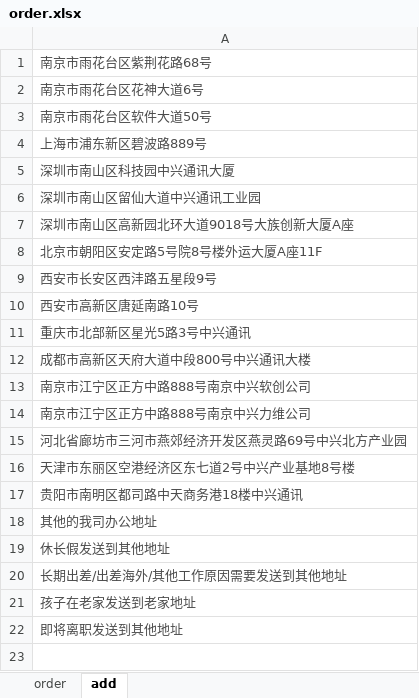
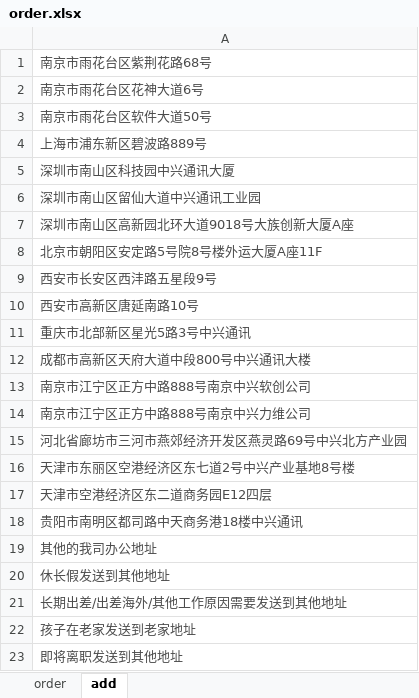
Before and after one commit to qiaohu2017/order, an Excel workbook: order.xlsx, sheet add, drawn as a sheet; values as stored, in another font and other column widths than the file's, no borders; the diff names each change by its address in the sheet, - before the commit and + after, or states it on an @@ line.

```diff
--- a/order.xlsx (sheet add)
+++ b/order.xlsx (sheet add)
+row 17: 天津市空港经济区东二道商务园E12四层
```
Also changed, not shown: 1 other file.
